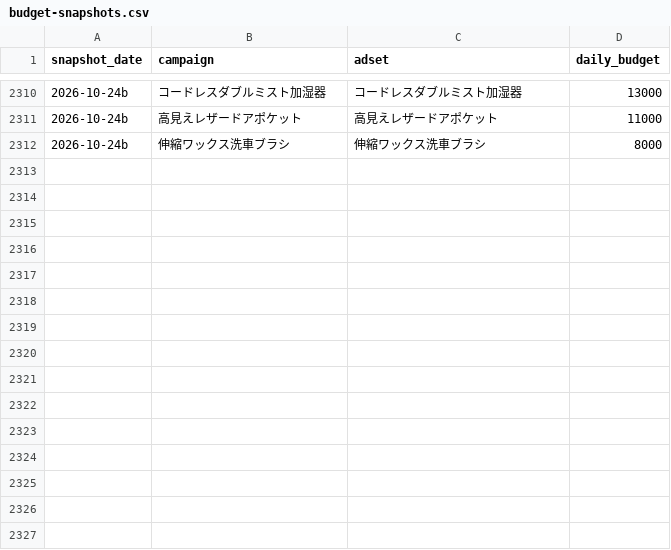
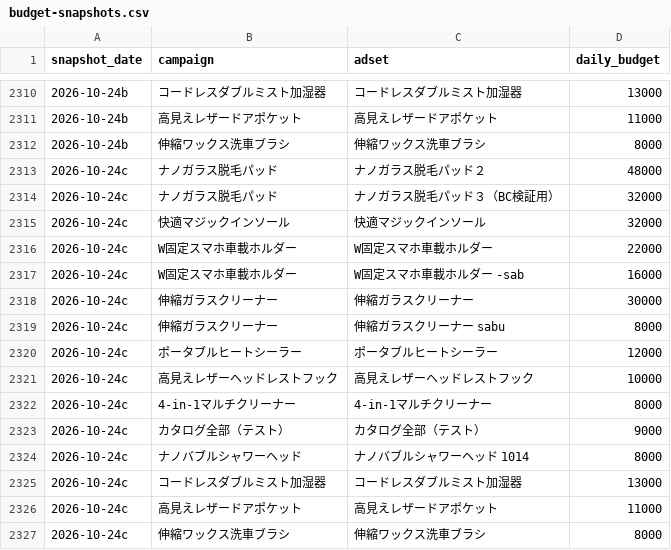
Before and after one commit to finracofficial-cmd/LOOana, a CSV file: data/budget-snapshots.csv, drawn as a sheet; only a part is shown, gaps mark what is left out; the diff names each change by its address in the sheet, - before the commit and + after, or states it on an @@ line.

```diff
--- a/data/budget-snapshots.csv
+++ b/data/budget-snapshots.csv
+row 2313: 2026-10-24c | ナノガラス脱毛パッド | ナノガラス脱毛パッド２ | 48000
+row 2314: 2026-10-24c | ナノガラス脱毛パッド | ナノガラス脱毛パッド３（BC検証用） | 32000
+row 2315: 2026-10-24c | 快適マジックインソール | 快適マジックインソール | 32000
+row 2316: 2026-10-24c | W固定スマホ車載ホルダー | W固定スマホ車載ホルダー | 22000
+row 2317: 2026-10-24c | W固定スマホ車載ホルダー | W固定スマホ車載ホルダー -sab | 16000
+row 2318: 2026-10-24c | 伸縮ガラスクリーナー | 伸縮ガラスクリーナー | 30000
+row 2319: 2026-10-24c | 伸縮ガラスクリーナー | 伸縮ガラスクリーナー sabu | 8000
+row 2320: 2026-10-24c | ポータブルヒートシーラー | ポータブルヒートシーラー | 12000
+row 2321: 2026-10-24c | 高見えレザーヘッドレストフック | 高見えレザーヘッドレストフック | 10000
+row 2322: 2026-10-24c | 4-in-1マルチクリーナー | 4-in-1マルチクリーナー | 8000
+row 2323: 2026-10-24c | カタログ全部（テスト） | カタログ全部（テスト） | 9000
+row 2324: 2026-10-24c | ナノバブルシャワーヘッド | ナノバブルシャワーヘッド 1014 | 8000
+row 2325: 2026-10-24c | コードレスダブルミスト加湿器 | コードレスダブルミスト加湿器 | 13000
+row 2326: 2026-10-24c | 高見えレザードアポケット | 高見えレザードアポケット | 11000
+row 2327: 2026-10-24c | 伸縮ワックス洗車ブラシ | 伸縮ワックス洗車ブラシ | 8000
```
Also changed, not shown: 1 other file.
